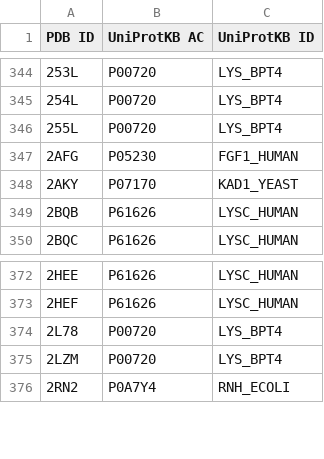
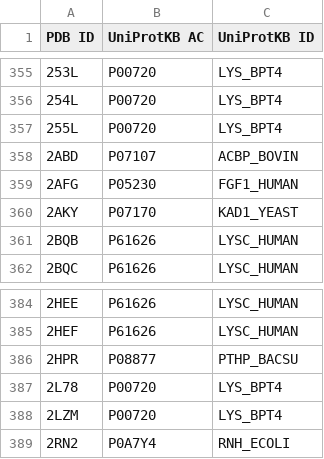
Before and after one commit to jaaamessszzz/DDGBenchmarking, a CSV file: rawdata/uniprotmapping.csv, drawn as a sheet; only a part is shown, gaps mark what is left out; the diff covers the shown part only; the diff names each change by its address in the sheet, - before the commit and + after, or states it on an @@ line.

```diff
--- a/rawdata/uniprotmapping.csv
+++ b/rawdata/uniprotmapping.csv
+row 358: 2ABD | P07107 | ACBP_BOVIN
+row 386: 2HPR | P08877 | PTHP_BACSU
```
Also changed, not shown: 12 added rows and 1 removed row elsewhere in this file.
